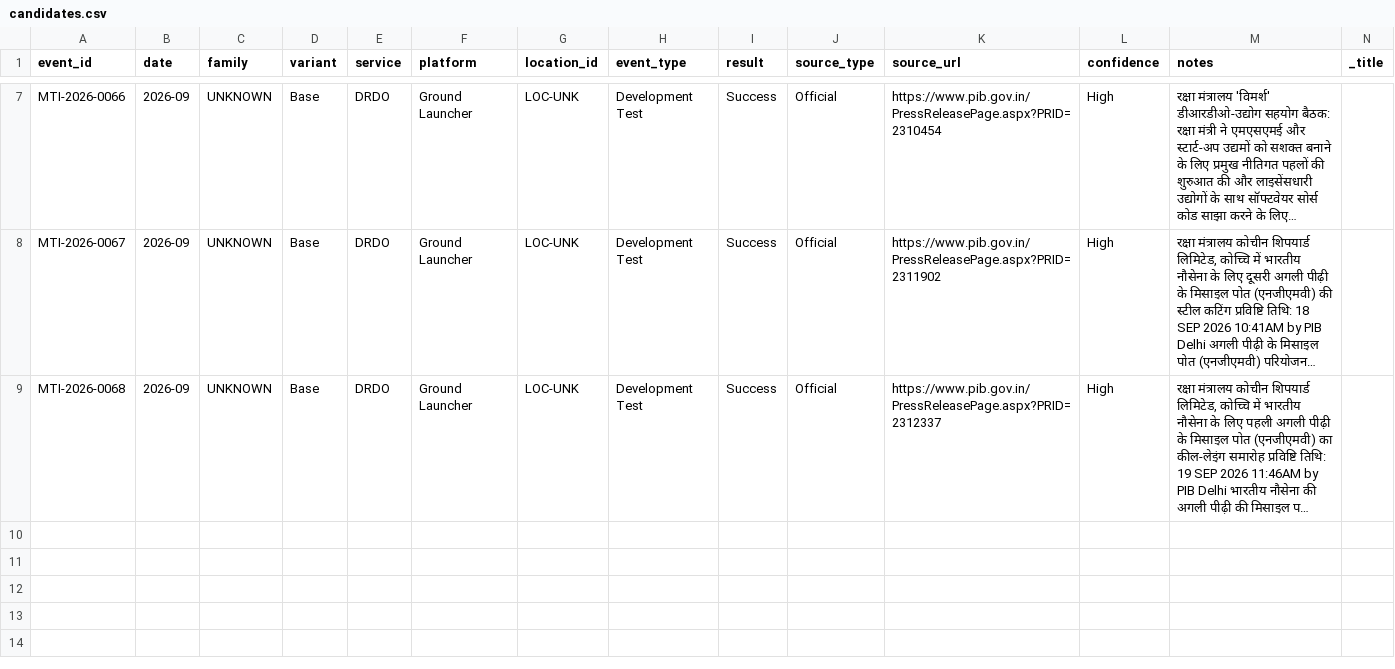
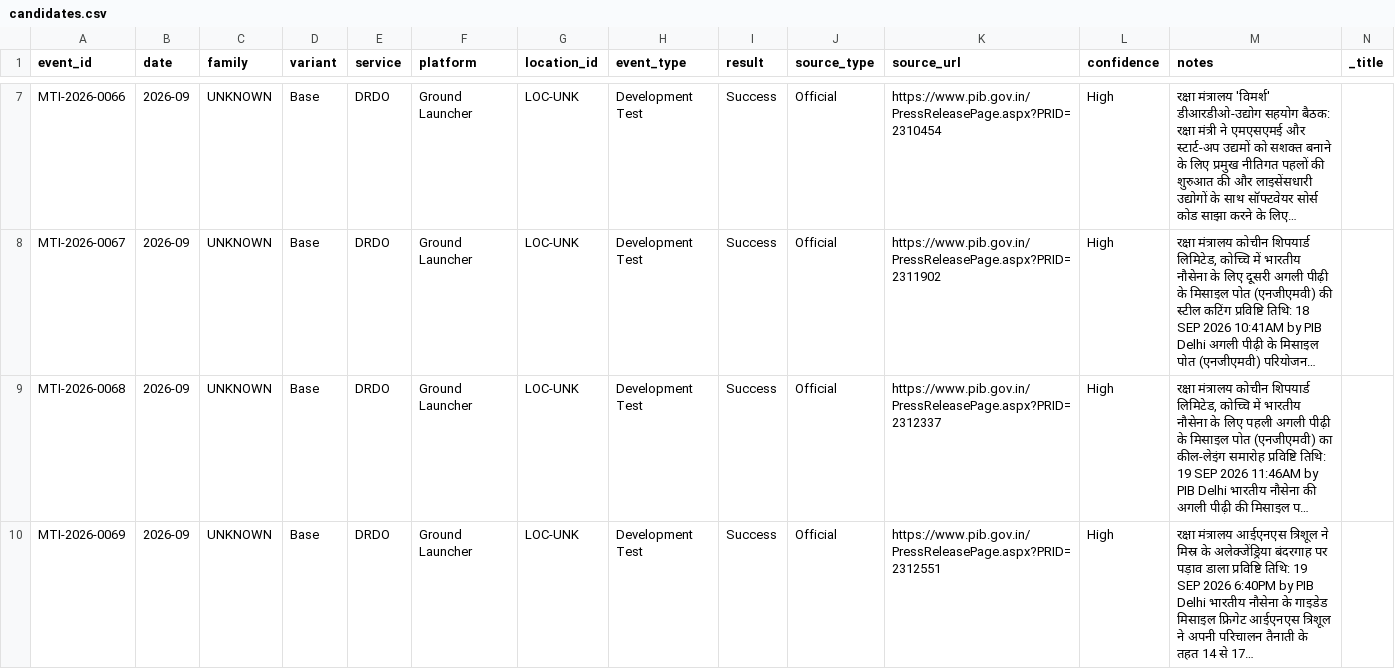
Before and after one commit to SIERRA711/indian-missile-test-tracker, a CSV file: candidates.csv, drawn as a sheet; only a part is shown, gaps mark what is left out; rows hold the shown columns only; the diff names each change by its address in the sheet, - before the commit and + after, or states it on an @@ line.

```diff
--- a/candidates.csv
+++ b/candidates.csv
+row 10: MTI-2026-0069 | 2026-09 | UNKNOWN | Base | DRDO | Ground Launcher | LOC-UNK | Development Test | Success | Official | https://www.pib.gov.in/PressReleasePage.aspx?PRID=2312551 | High | रक्षा मंत्रालय आईएनएस त्रिशूल ने मिस्र के अलेक्जेंड्रिया बंदरगाह पर पड़ाव डाला प्रविष्टि तिथि: 19 SEP 2026 6:40PM by PIB Delhi भारतीय नौसेना के गाइडेड मिसाइल फ्रिगेट आईएनएस त्रिशूल ने अपनी परिचालन तैनाती के तहत 14 से 17…
```
Also changed, not shown: 1 other file.
